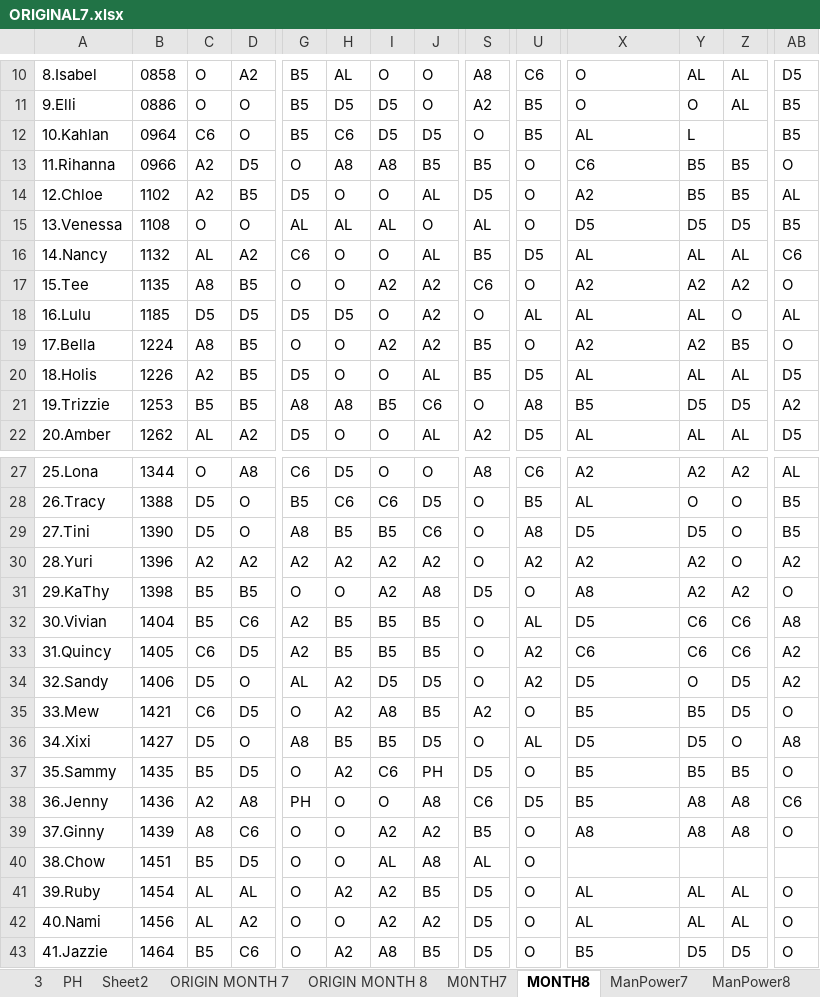
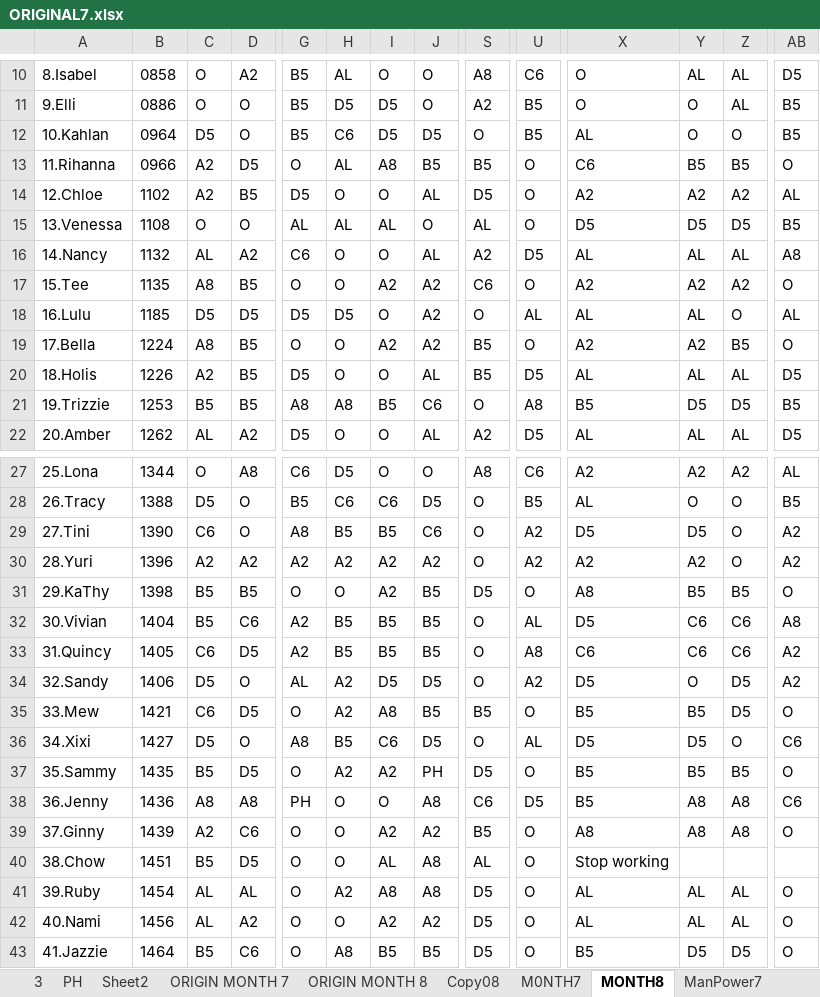
Before and after one commit to Chats-club/roter-ga, an Excel workbook: uploads/ORIGINAL7.xlsx, sheet MONTH8, drawn as a sheet; only a part is shown, gaps mark what is left out; values as stored, in another font and other column widths than the file's, no borders; charts and pictures not drawn; the diff names each change by its address in the sheet, - before the commit and + after, or states it on an @@ line.

```diff
--- a/uploads/ORIGINAL7.xlsx (sheet MONTH8)
+++ b/uploads/ORIGINAL7.xlsx (sheet MONTH8)
+sheet tab: Copy08
-C12: C6
+C12: D5
-Y12: L
+Y12: O
-Z12: (empty)
+Z12: O
-H13: A8
+H13: AL
-Y14: B5
+Y14: A2
-Z14: B5
+Z14: A2
-S16: B5
+S16: A2
-AB16: C6
+AB16: A8
-AB21: A2
+AB21: B5
-C29: D5
+C29: C6
-U29: A8
+U29: A2
-AB29: B5
+AB29: A2
-J31: A8
+J31: B5
-Y31: A2
+Y31: B5
-Z31: A2
+Z31: B5
-U33: A2
+U33: A8
-S35: A2
+S35: B5
-I36: B5
+I36: C6
-AB36: A8
+AB36: C6
-I37: C6
+I37: A2
-C38: A2
+C38: A8
-C39: A8
+C39: A2
-X40: (empty)
+X40: Stop working
-I41: A2
+I41: A8
-J41: B5
+J41: A8
-H43: A2
+H43: A8
-I43: A8
+I43: B5
```
Also changed, not shown: sheet ORIGIN MONTH 8, sheet ORIGIN MONTH 7, sheet ManPower8, sheet ManPower7, sheet Month7, sheet M0NTH7, charts or pictures.
